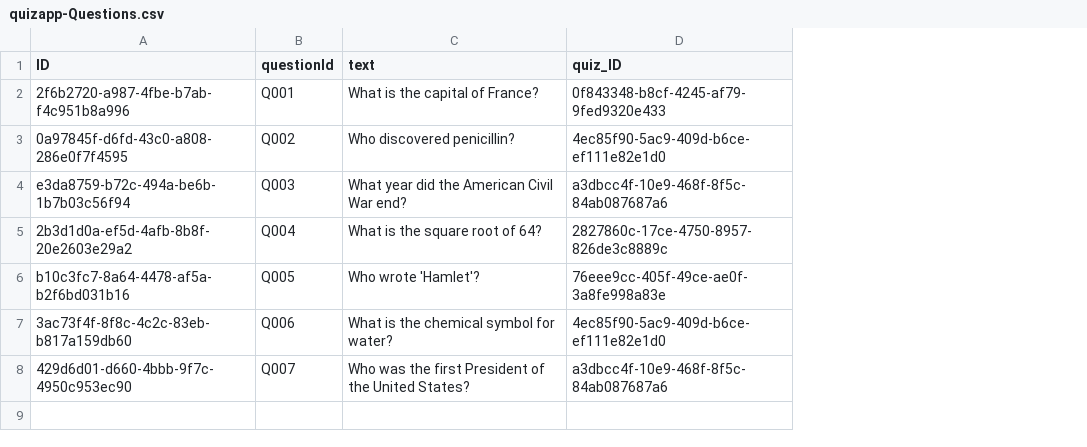
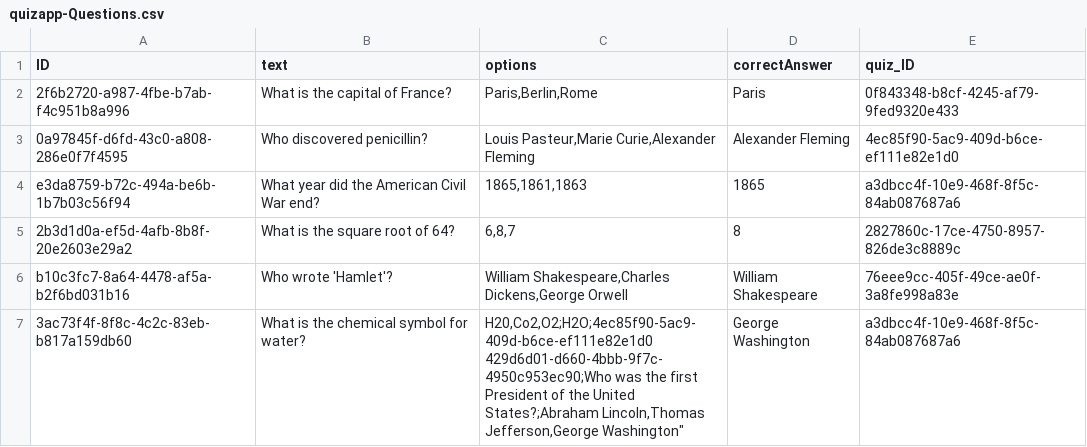
Before and after one commit to zxTyphoon/quizapp, a CSV file: db/data/quizapp-Questions.csv, drawn as a sheet; removed rows and columns are numbered as before the commit, all else as after; ↵ is a line break in a cell; the diff names each change by its address in the sheet, - before the commit and + after, or states it on an @@ line.

Commit message:
save state

```diff
--- a/db/data/quizapp-Questions.csv
+++ b/db/data/quizapp-Questions.csv
-column B (questionId), rows 2-7: Q001 | Q002 | Q003 | Q004 | Q005 | Q006
+column C (options), rows 2-7: Paris,Berlin,Rome | Louis Pasteur,Marie Curie,Alexander Fleming | 1865,1861,1863 | 6,8,7 | William Shakespeare,Charles Dickens,George Orwell | H20,Co2,O2;H2O;4ec85f90-5ac9-409d-b6ce-ef111e82e1d0 ↵ 429d6d01-d660-4bbb-9f7c-4950c953ec90;Who was the first President of the United States?;Abraham Lincoln,Thomas Jefferson,George Washington"
+column D (correctAnswer), rows 2-7: Paris | Alexander Fleming | 1865 | 8 | William Shakespeare | George Washington
-E7 (quiz_ID): 4ec85f90-5ac9-409d-b6ce-ef111e82e1d0
+E7 (quiz_ID): a3dbcc4f-10e9-468f-8f5c-84ab087687a6
-row 8: 429d6d01-d660-4bbb-9f7c-4950c953ec90 | Q007 | Who was the first President of the United States? | a3dbcc4f-10e9-468f-8f5c-84ab087687a6
```
Also changed, not shown: db/data/quizapp-Quizzes.csv, db/data/quizapp-Results.csv, 6 other files.
